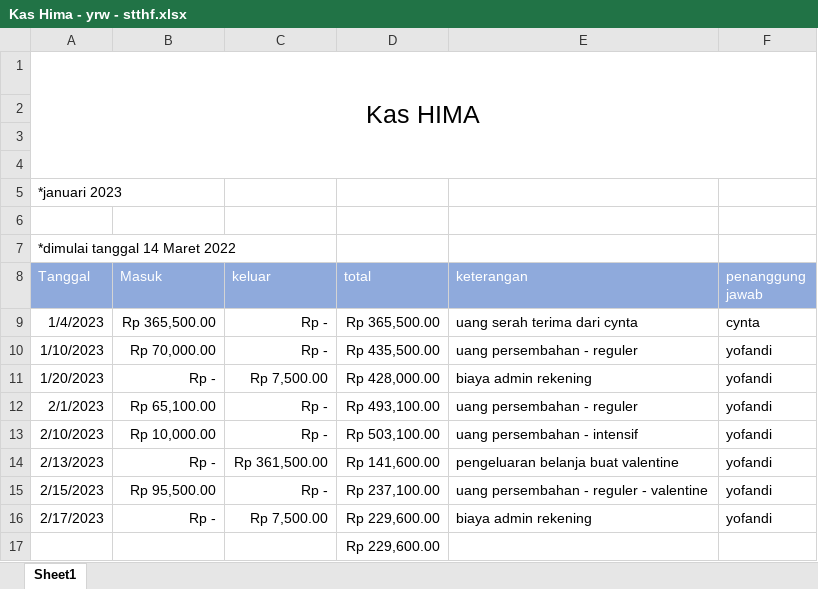
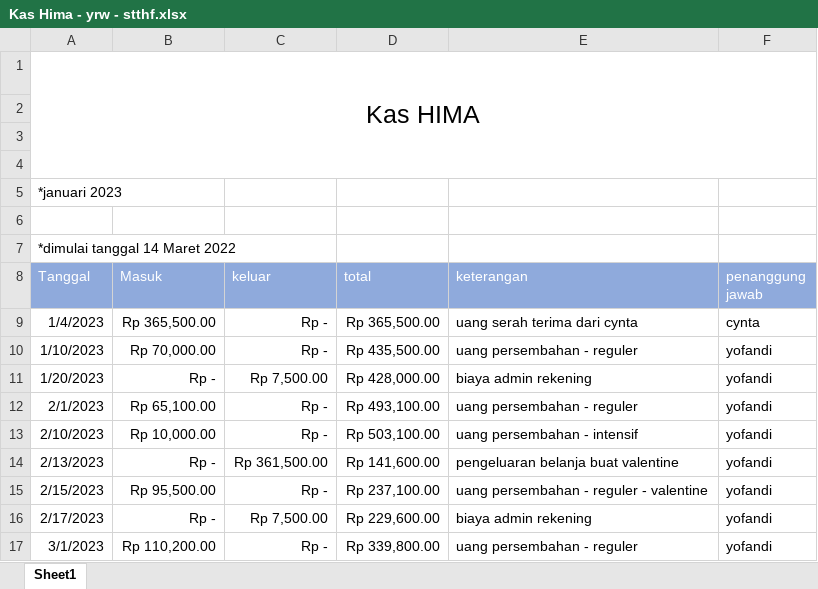
Before and after one commit to yofandi/uanghimastthf, an Excel workbook: Kas Hima - yrw - stthf.xlsx, sheet Sheet1, drawn as a sheet; values as stored, in another font and other column widths than the file's, no borders; removed rows and columns are numbered as before the commit, all else as after; the diff names each change by its address in the sheet, - before the commit and + after, or states it on an @@ line.

Commit message:
update 01 Mar 2023

```diff
--- a/Kas Hima - yrw - stthf.xlsx (sheet Sheet1)
+++ b/Kas Hima - yrw - stthf.xlsx (sheet Sheet1)
-row 17:  |  |  | Rp 229,600.00
+row 17: 3/1/2023 | Rp 110,200.00 | Rp - | Rp 339,800.00 | uang persembahan - reguler | yofandi
```
